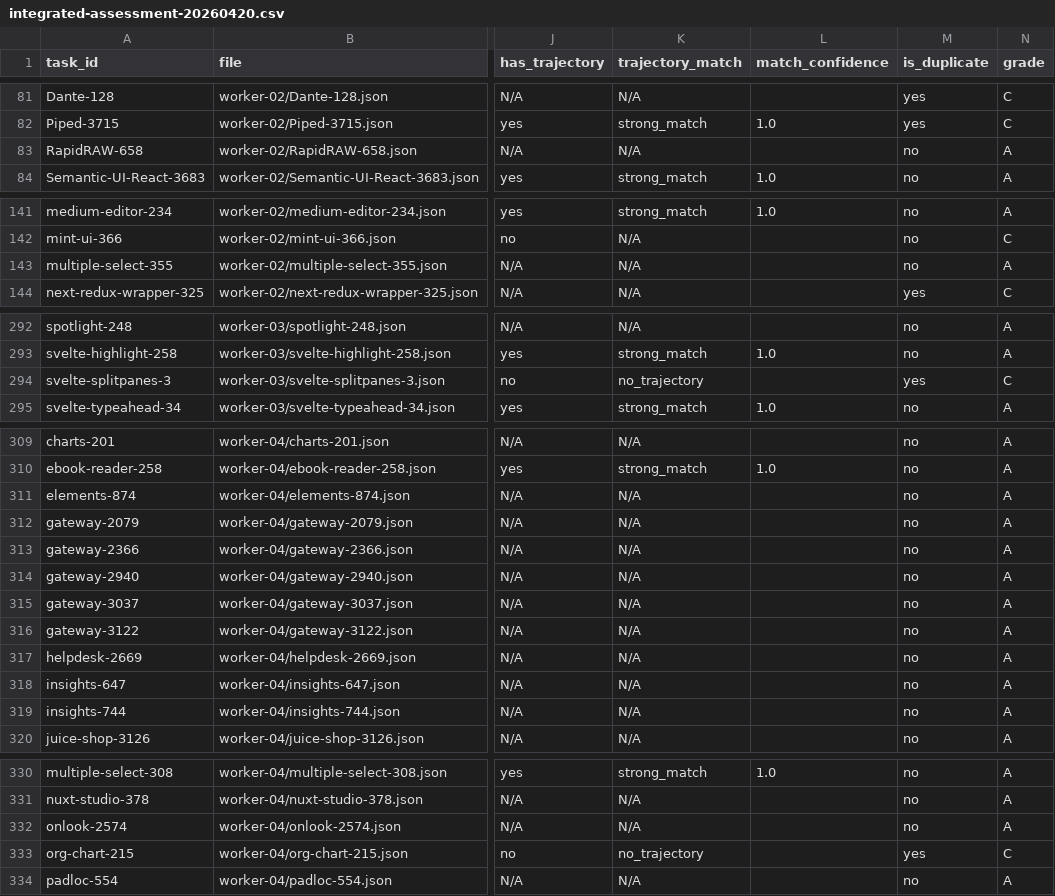
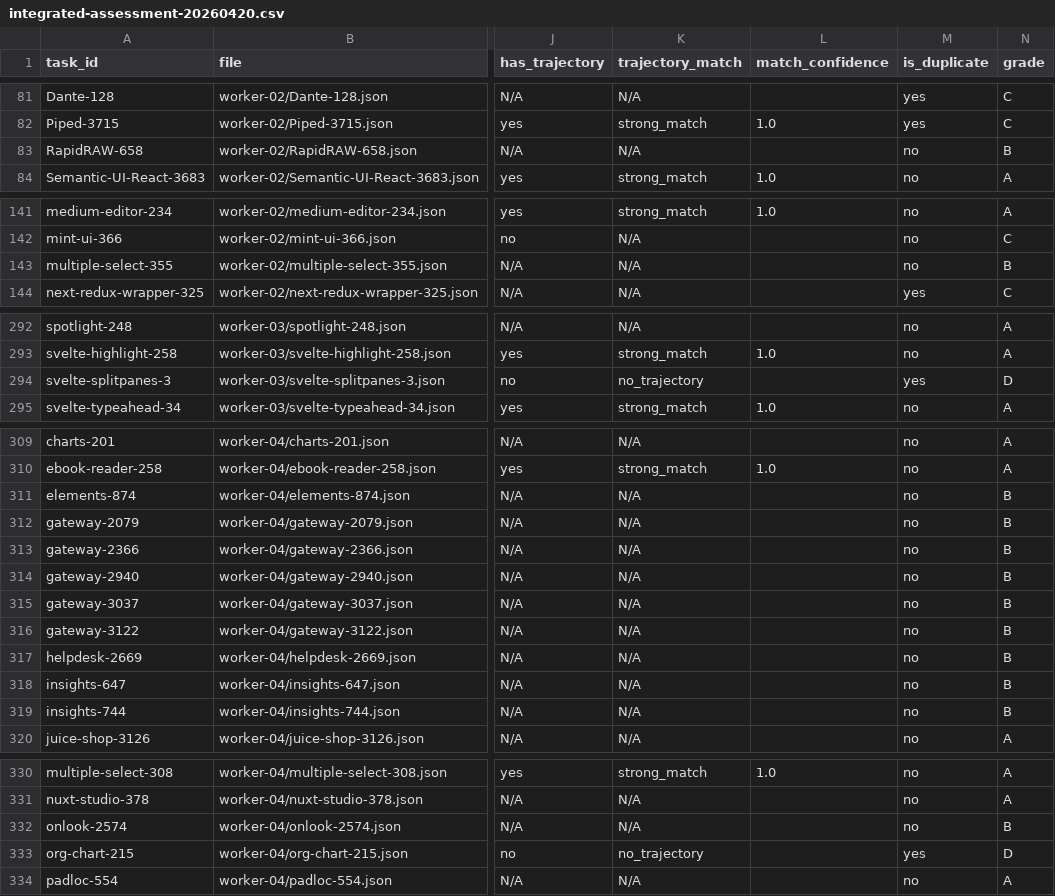
Before and after one commit to labradorsedsota/cua-data-collection, a CSV file: reports/integrated-assessment-20260420.csv, drawn as a sheet; only a part is shown, gaps mark what is left out; the diff covers the shown part only; the diff names each change by its address in the sheet, - before the commit and + after, or states it on an @@ line.

```diff
--- a/reports/integrated-assessment-20260420.csv
+++ b/reports/integrated-assessment-20260420.csv
-N83 (grade): A
+N83 (grade): B
-N143 (grade): A
+N143 (grade): B
-N294 (grade): C
+N294 (grade): D
-N311:N319 (grade): A
+N311:N319 (grade): B
-N332 (grade): A
+N332 (grade): B
-N333 (grade): C
+N333 (grade): D
```
Also changed, not shown: 4 edited cells elsewhere in this file, 2 other files.
